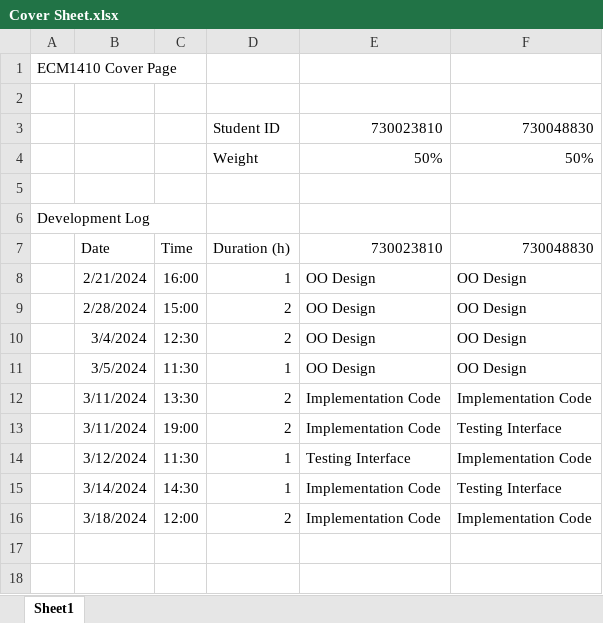
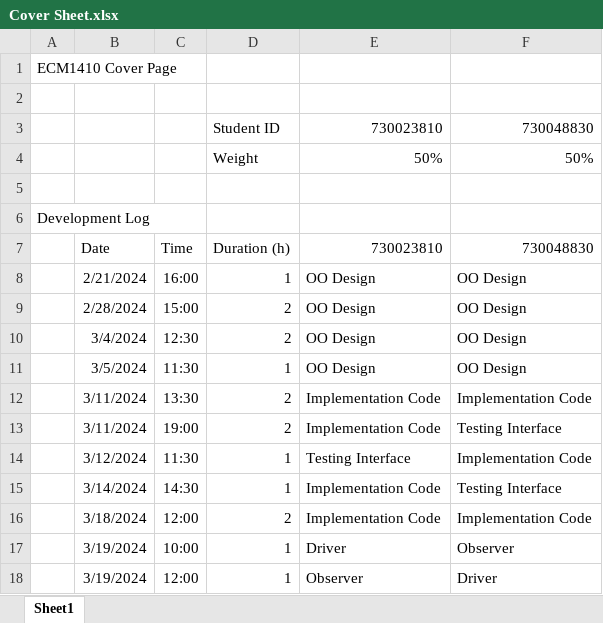
Before and after one commit to Edguardia/ECM1410-Cycling-Coursework, an Excel workbook: res/Cover Sheet.xlsx, sheet Sheet1, drawn as a sheet; values as stored, in another font and other column widths than the file's, no borders; the diff names each change by its address in the sheet, - before the commit and + after, or states it on an @@ line.

```diff
--- a/res/Cover Sheet.xlsx (sheet Sheet1)
+++ b/res/Cover Sheet.xlsx (sheet Sheet1)
+row 17:  | 3/19/2024 | 10:00 | 1 | Driver | Observer
+row 18:  | 3/19/2024 | 12:00 | 1 | Observer | Driver
```
Also changed, not shown: 3 other files.
